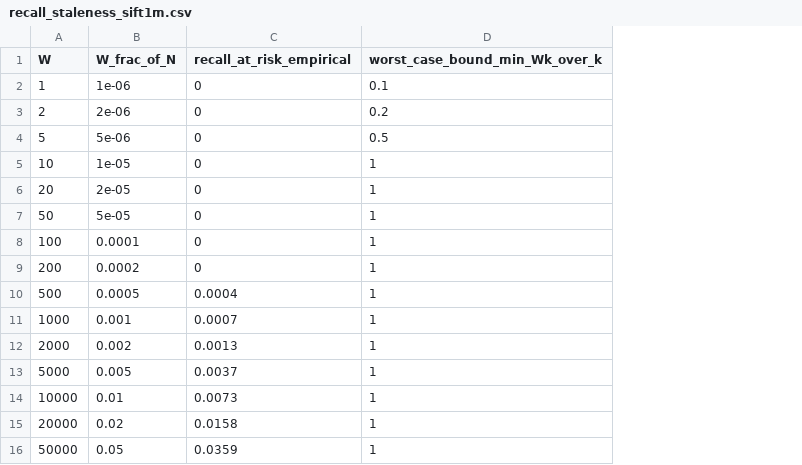
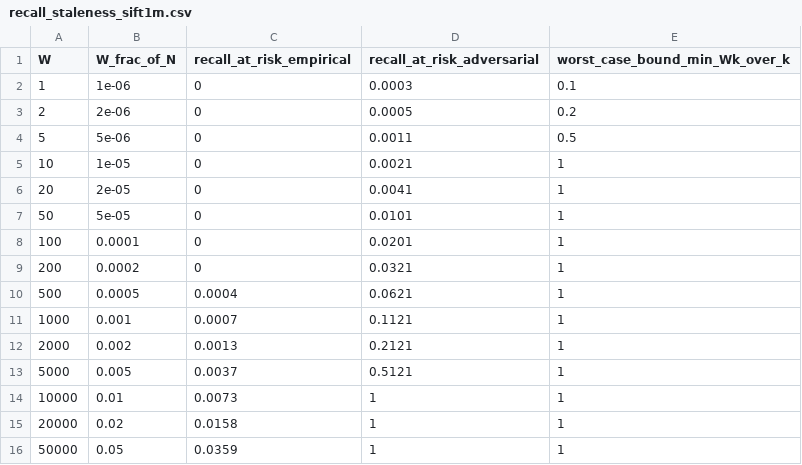
Before and after one commit to lhlRahman/vector-database, a CSV file: docs/paper/data/recall_staleness_sift1m.csv, drawn as a sheet; the diff names each change by its address in the sheet, - before the commit and + after, or states it on an @@ line.

Commit message:
paper: adversarial recall regime, recovery N-sweep to 20k, retitle around C5
- Recall-bounded durability now shows THREE regimes: benign (W/N, 0.13% at W=2000),
  adversarial (query-hot inserts, 21% at W=2000 -> 100% by 1e4), worst-case min(W,k)/k.
  Recall-aware policy adapts W to insert/query correlation (eps=1%: W=1e4 benign,
  W~100 adversarial). 3-curve figure.
- Recovery N-sweep: gap grows to ~157x at N=20k (sealed ~37ms vs replay ~5.9s),
  confirming O(N) replay vs near-constant sealed an order of magnitude further.
- Retitled 'Recall-Bounded Durability for Graph-Based ANN' (was 'Toward Honest
  Durability Measurement'); reframed abstract around the primitive. 14pp, clean.

```diff
--- a/docs/paper/data/recall_staleness_sift1m.csv
+++ b/docs/paper/data/recall_staleness_sift1m.csv
+column D (recall_at_risk_adversarial), rows 2-16: 0.0003 | 0.0005 | 0.0011 | 0.0021 | 0.0041 | 0.0101 | 0.0201 | 0.0321 | 0.0621 | 0.1121 | 0.2121 | 0.5121 | 1 | 1 | 1
```
Also changed, not shown: 5 other files.
